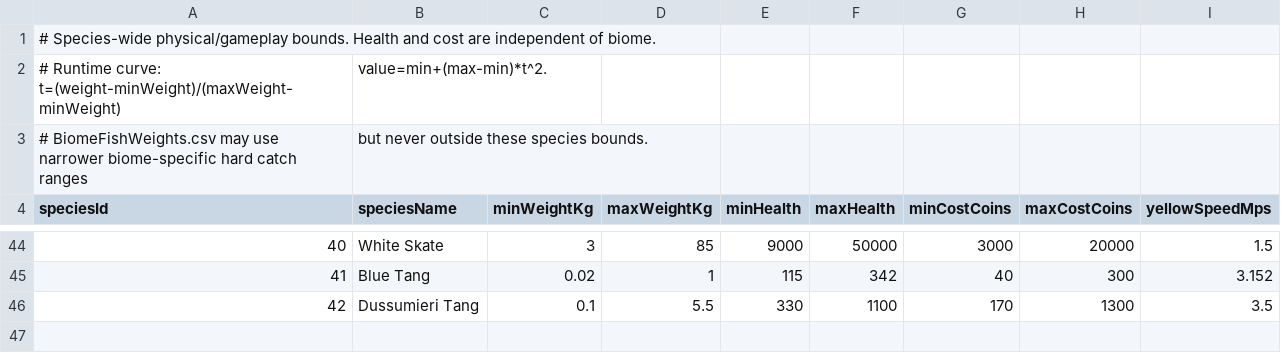
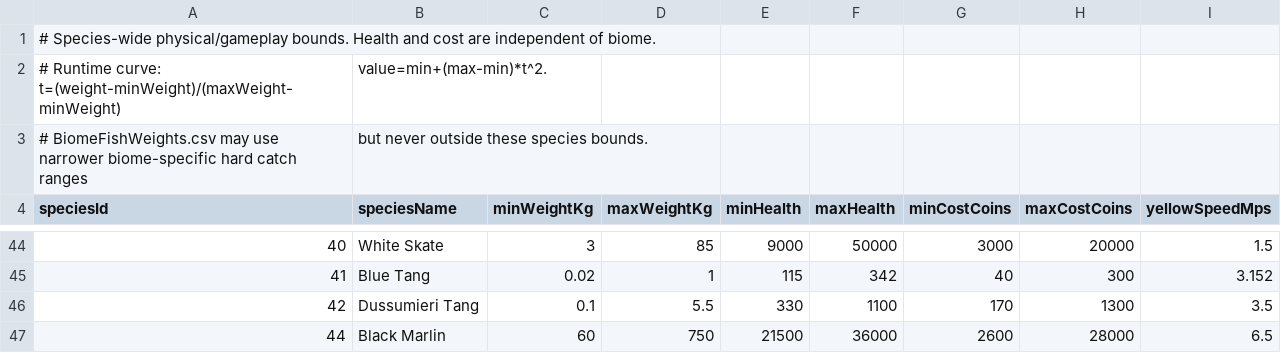
Before and after one commit to GalacticSlayer/3D-Android-Open-World, a CSV file: Assets/Resources/FishingTuning/FishStats.csv, drawn as a sheet; only a part is shown, gaps mark what is left out; the diff names each change by its address in the sheet, - before the commit and + after, or states it on an @@ line.

Commit message:
Add isolated Black Marlin oil-rig stats, weights and bait tables

```diff
--- a/Assets/Resources/FishingTuning/FishStats.csv
+++ b/Assets/Resources/FishingTuning/FishStats.csv
+row 47: 44 | Black Marlin | 60 | 750 | 21500 | 36000 | 2600 | 28000 | 6.5
```
